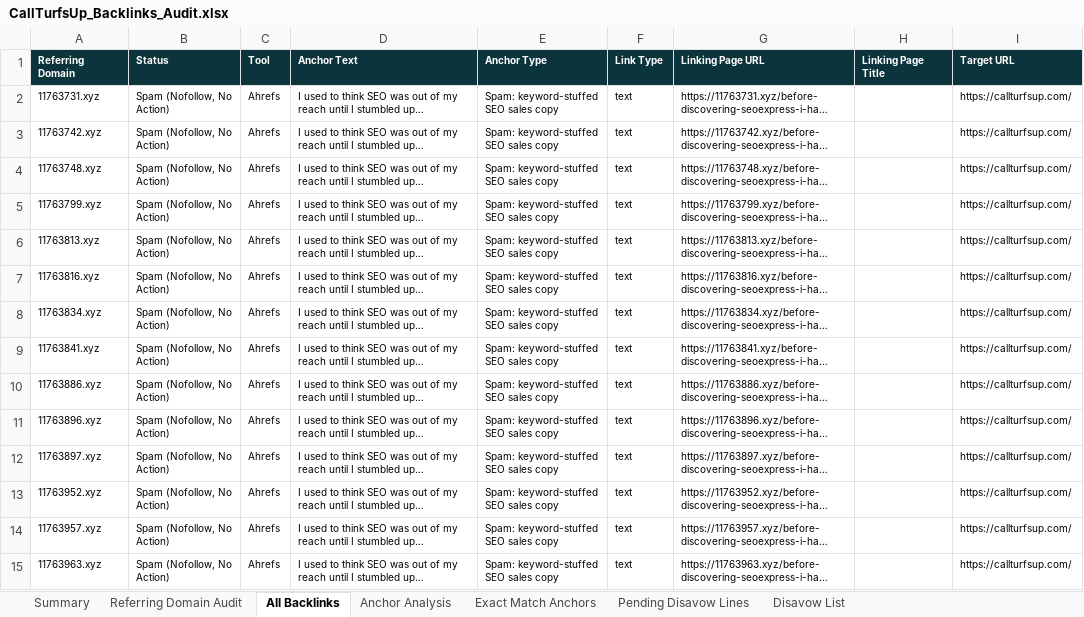
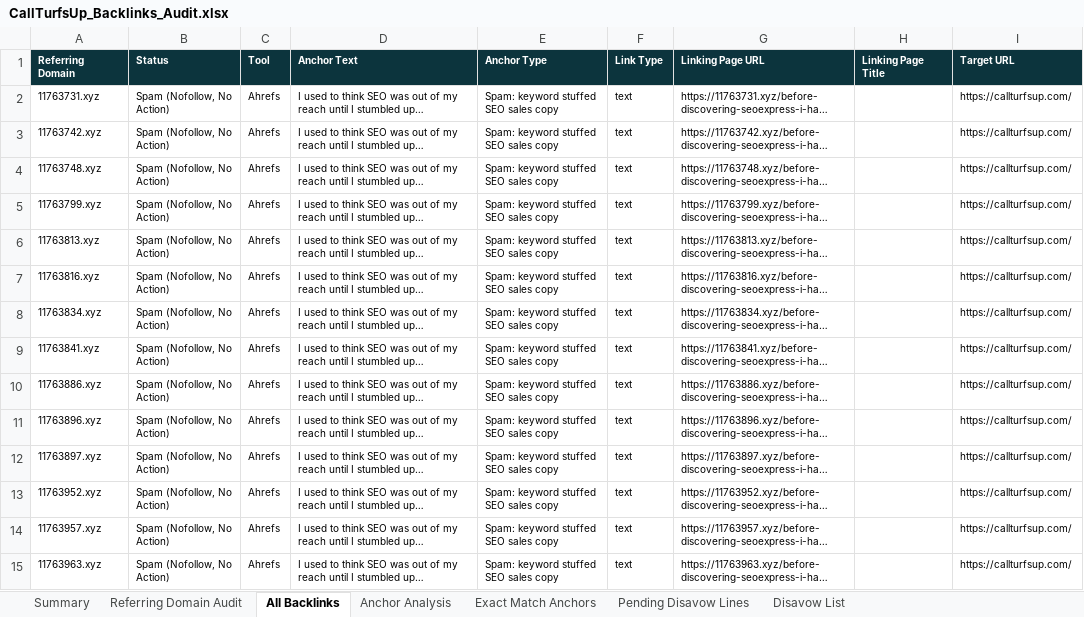
Before and after one commit to fahadahmad-ship-it/test, an Excel workbook: audit/out/CallTurfsUp_Backlinks_Audit.xlsx, sheet All Backlinks, drawn as a sheet; only a part is shown; long unchanged cells end in …; values as stored, in another font and other column widths than the file's, no borders; the diff covers the shown part only; the diff names each change by its address in the sheet, - before the commit and + after, or states it on an @@ line.

```diff
--- a/audit/out/CallTurfsUp_Backlinks_Audit.xlsx (sheet All Backlinks)
+++ b/audit/out/CallTurfsUp_Backlinks_Audit.xlsx (sheet All Backlinks)
-E2:E15 (Anchor Type): Spam: keyword-stuffed SEO sales copy
+E2:E15 (Anchor Type): Spam: keyword stuffed SEO sales copy
```
Also changed, not shown: 1331 edited cells elsewhere in this sheet, sheet Referring Domain Audit, sheet Disavow List, sheet Anchor Analysis, sheet Pending Disavow Lines, sheet Exact Match Anchors, sheet Summary, 1 other file.
